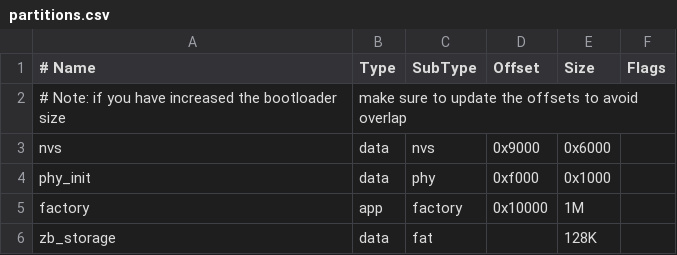
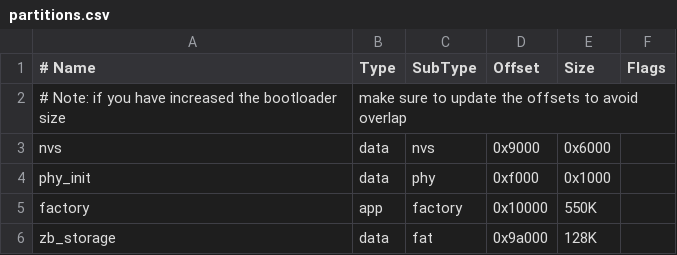
Before and after one commit to RogoSolutions/rogo-esp32-sdk, a CSV file: examples/zigbee/esp_zigbee_rcp/partitions.csv, drawn as a sheet.

```diff
--- a/examples/zigbee/esp_zigbee_rcp/partitions.csv
+++ b/examples/zigbee/esp_zigbee_rcp/partitions.csv
@@ -4,3 +4,3 @@ nvs,        data, nvs,      0x9000,  0x6000,
 phy_init,   data, phy,      0xf000,  0x1000,
-factory,    app,  factory,  0x10000, 1M,
-zb_storage,    data, fat,             , 128K,
+factory,    app,  factory,  0x10000, 550K,
+zb_storage, data, fat,      0x9a000, 128K,
```
Also changed, not shown: examples/zigbee/esp_zigbee_gateway/partitions.csv, examples/zigbee/light_sample/HA_on_off_light/partitions.csv, 15 other files.
